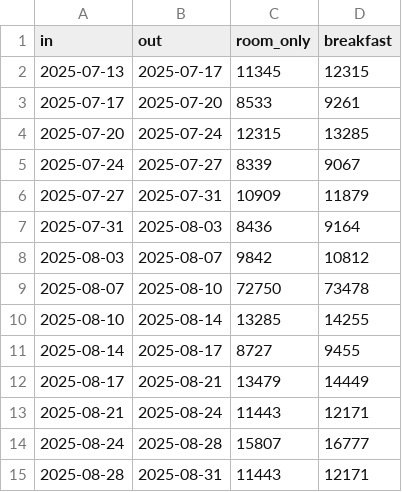
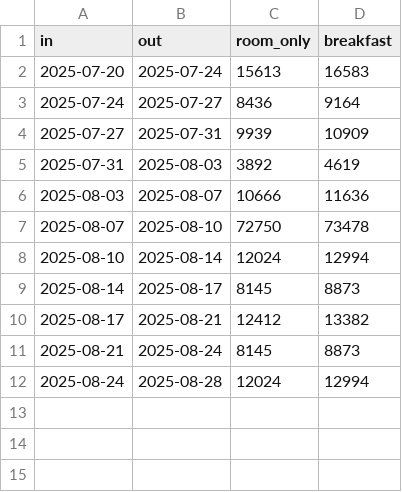
Before and after one commit to ofir-matrix/clubotel_scraper, a CSV file: lowest_two_prices_per_file.csv, drawn as a sheet.

```diff
--- a/lowest_two_prices_per_file.csv
+++ b/lowest_two_prices_per_file.csv
@@ -1,15 +1,12 @@
 in,out,room_only,breakfast
-2025-07-13,2025-07-17,11345,12315
-2025-07-17,2025-07-20,8533,9261
-2025-07-20,2025-07-24,12315,13285
-2025-07-24,2025-07-27,8339,9067
-2025-07-27,2025-07-31,10909,11879
-2025-07-31,2025-08-03,8436,9164
-2025-08-03,2025-08-07,9842,10812
+2025-07-20,2025-07-24,15613,16583
+2025-07-24,2025-07-27,8436,9164
+2025-07-27,2025-07-31,9939,10909
+2025-07-31,2025-08-03,3892,4619
+2025-08-03,2025-08-07,10666,11636
 2025-08-07,2025-08-10,72750,73478
-2025-08-10,2025-08-14,13285,14255
-2025-08-14,2025-08-17,8727,9455
-2025-08-17,2025-08-21,13479,14449
-2025-08-21,2025-08-24,11443,12171
-2025-08-24,2025-08-28,15807,16777
-2025-08-28,2025-08-31,11443,12171
+2025-08-10,2025-08-14,12024,12994
+2025-08-14,2025-08-17,8145,8873
+2025-08-17,2025-08-21,12412,13382
+2025-08-21,2025-08-24,8145,8873
+2025-08-24,2025-08-28,12024,12994
```
Also changed, not shown: clubotel_prices_parallel.csv, 7 other files.
